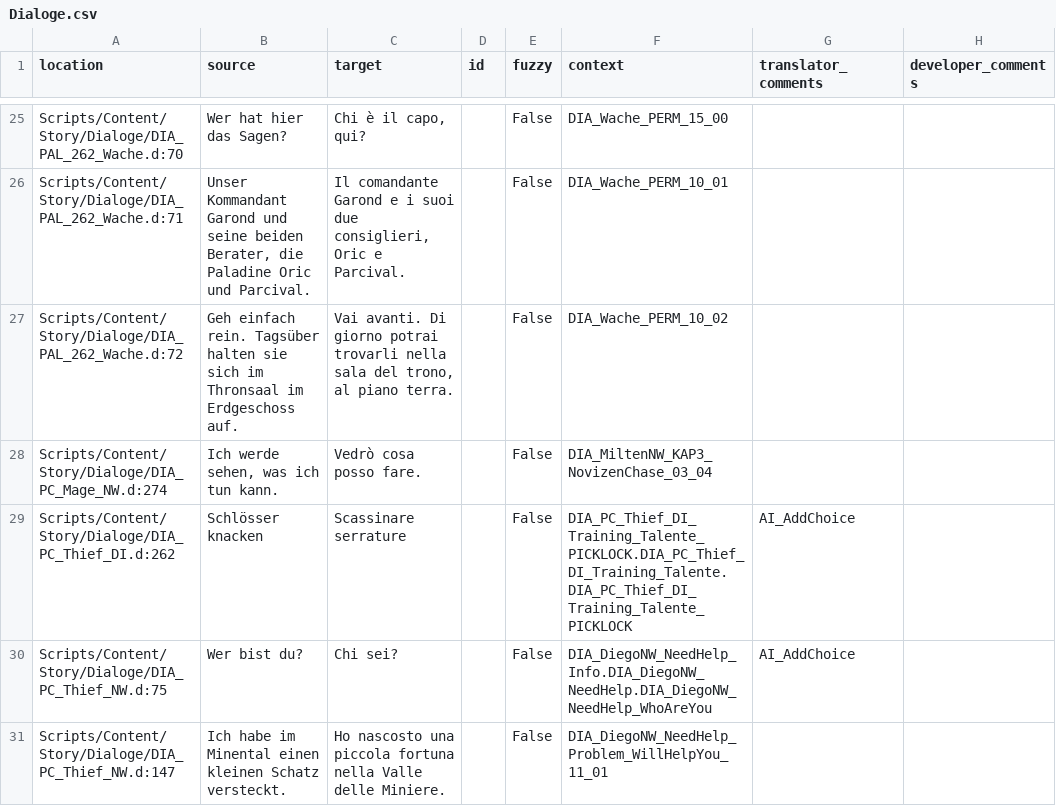
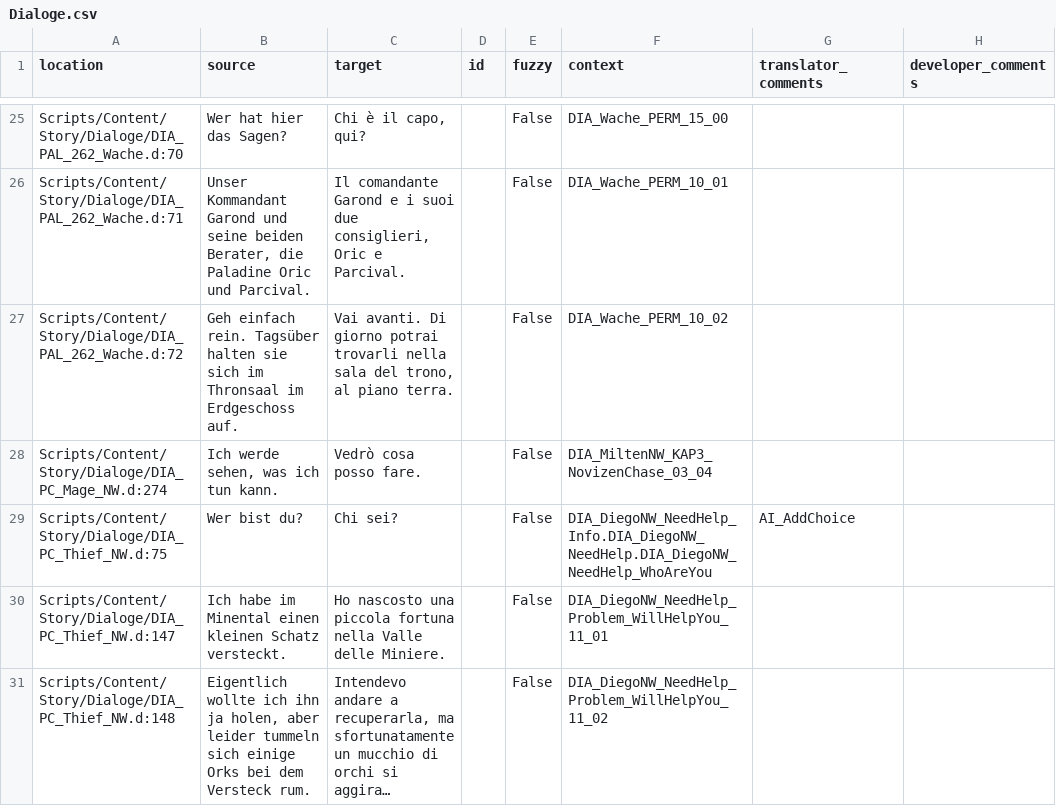
Before and after one commit to VaanaCZ/Gothic-2-vanilla-localization, a CSV file: .translations/it/Dialoge.csv, drawn as a sheet; only a part is shown, gaps mark what is left out; the shorter side is filled out with more unchanged rows; long unchanged cells end in …; the diff names each change by its address in the sheet, - before the commit and + after, or states it on an @@ line.

```diff
--- a/.translations/it/Dialoge.csv
+++ b/.translations/it/Dialoge.csv
-row 29: Scripts/Content/Story/Dialoge/DIA_PC_Thief_DI.d:262 | Schlösser knacken | Scassinare serrature |  | False | DIA_PC_Thief_DI_Training_Talente_PICKLOCK.DIA_PC_Thief_DI_Training_Talente.DIA_PC_Thief_DI_Training_Talente_PICKLOCK | AI_AddChoice
```
Also changed, not shown: .translations/cs/Dialoge.csv, .translations/de/Dialoge.csv, 7 other files.
